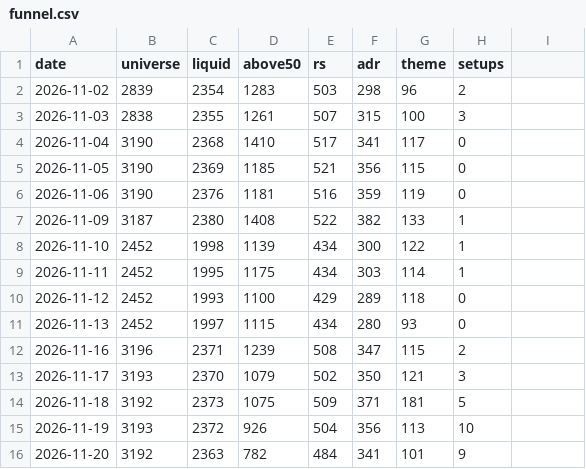
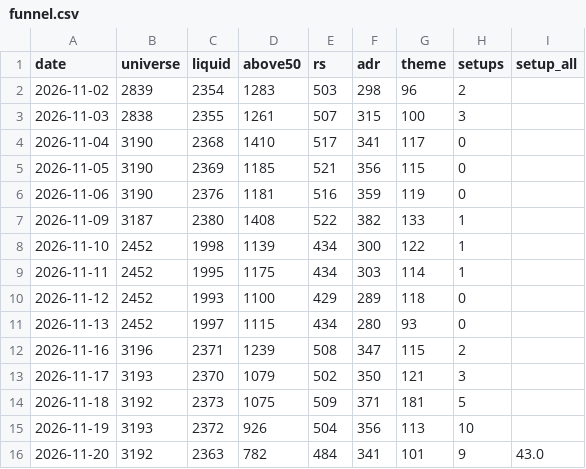
Before and after one commit to MingJunKo/rs-engine, a CSV file: data/history/funnel.csv, drawn as a sheet; the diff names each change by its address in the sheet, - before the commit and + after, or states it on an @@ line.

```diff
--- a/data/history/funnel.csv
+++ b/data/history/funnel.csv
-I1: (empty)
+I1: setup_all
-I16 (setup_all): (empty)
+I16 (setup_all): 43.0
```
Also changed, not shown: data/history/etf_ratings.csv, docs/data/sectors.csv, 8 other files.
